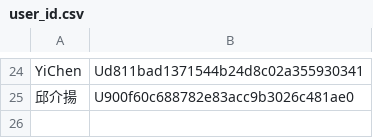
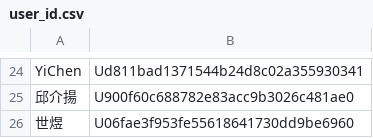
Before and after one commit to laya1017/line-robot-1017, a CSV file: user_id.csv, drawn as a sheet; only a part is shown, gaps mark what is left out; the diff names each change by its address in the sheet, - before the commit and + after, or states it on an @@ line.

Commit message:
新增世煜

```diff
--- a/user_id.csv
+++ b/user_id.csv
+row 26: 世煜 | U06fae3f953fe55618641730dd9be6960
```
